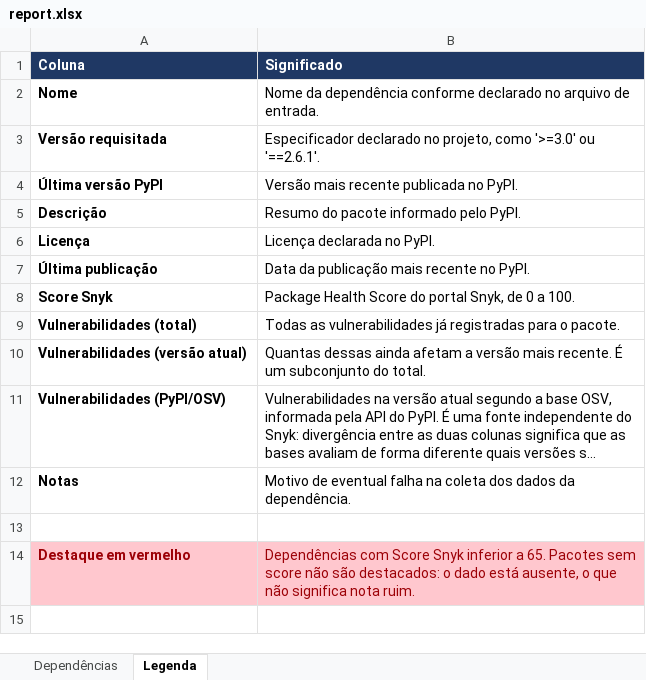
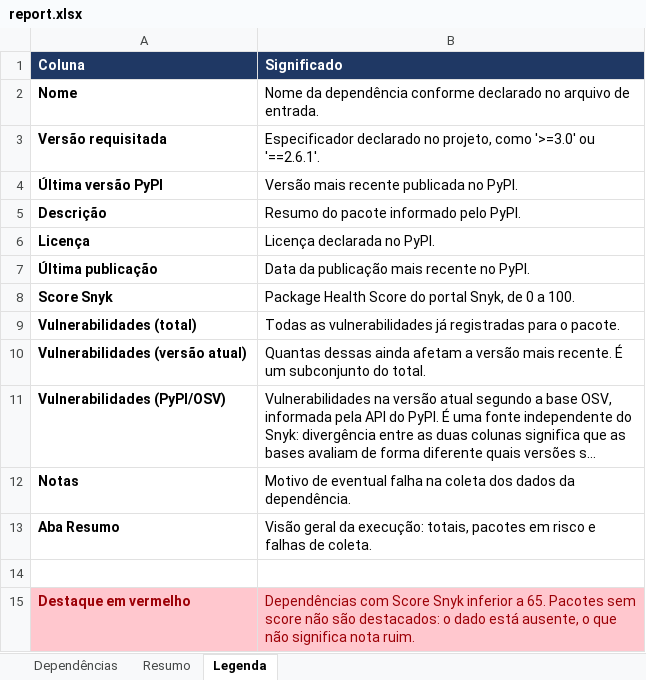
Before and after one commit to PaulooBarros/teste-protech, an Excel workbook: examples/report.xlsx, sheet Legenda, drawn as a sheet; long unchanged cells end in …; values as stored, in another font and other column widths than the file's, no borders; the diff names each change by its address in the sheet, - before the commit and + after, or states it on an @@ line.

Commit message:
feat: adicionar aba de resumo estatistico

```diff
--- a/examples/report.xlsx (sheet Legenda)
+++ b/examples/report.xlsx (sheet Legenda)
+sheet tab: Resumo
+row 13: Aba Resumo | Visão geral da execução: totais, pacotes em risco e falhas de coleta.
```
Also changed, not shown: 3 other files.
